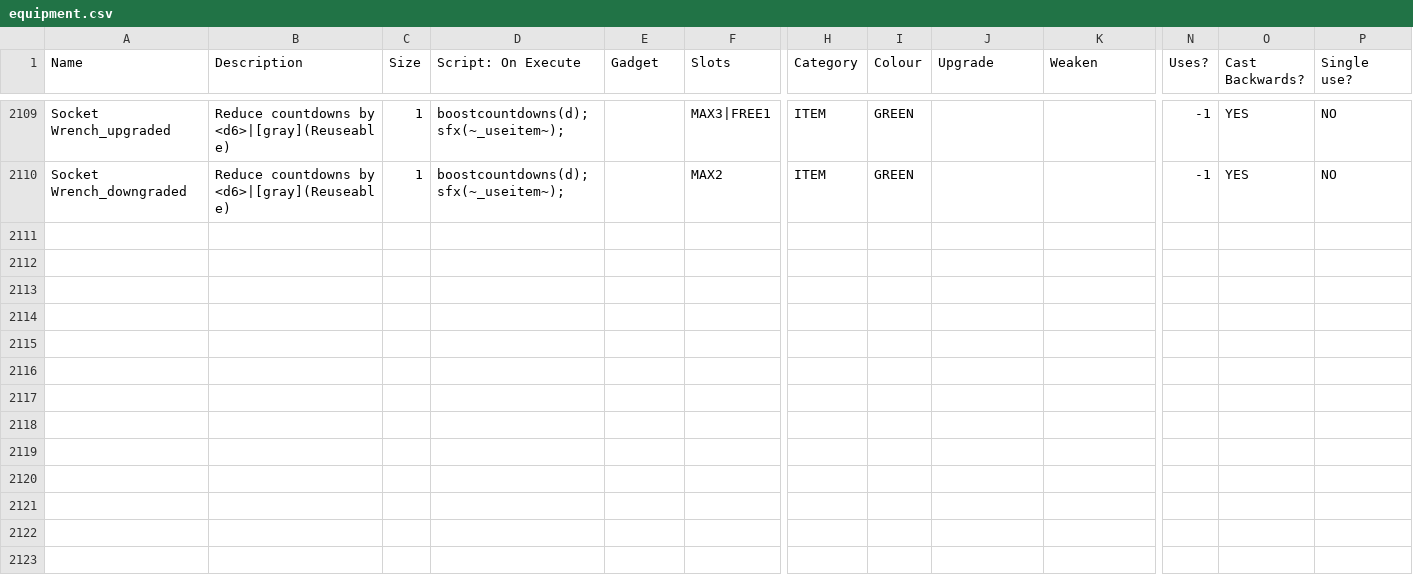
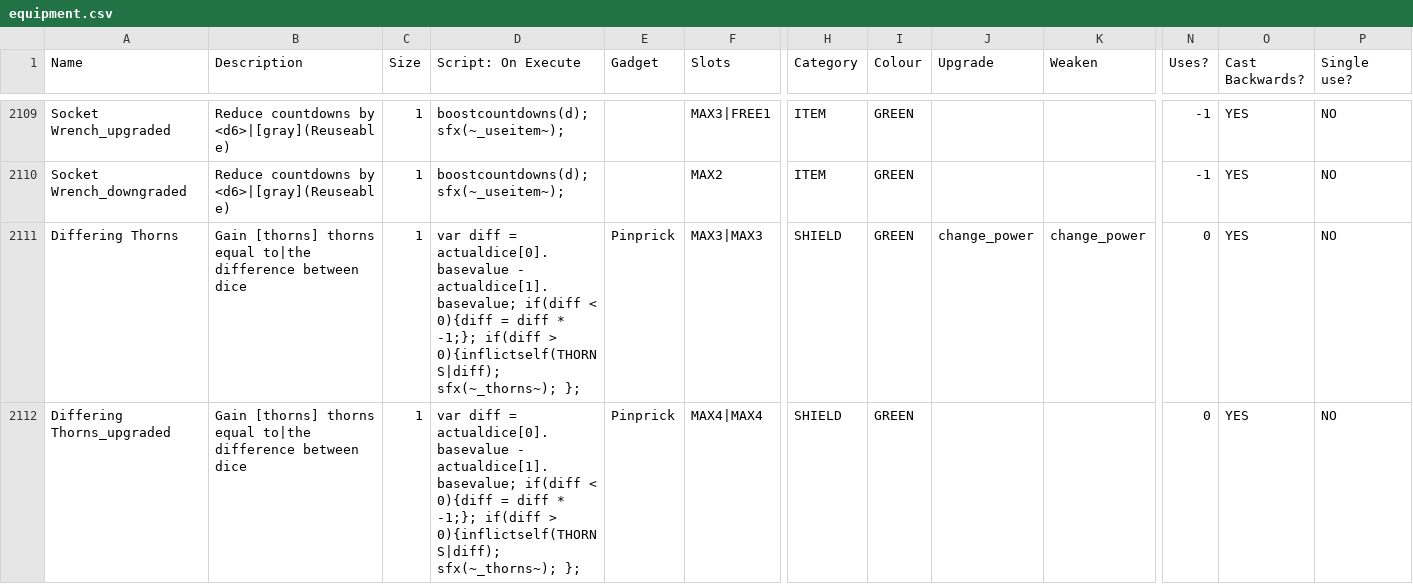
Before and after one commit to JuniorUdale/MoreFluff, a CSV file: _append/data/text/equipment.csv, drawn as a sheet; only a part is shown, gaps mark what is left out; rows hold the shown columns only; the diff covers the shown part only; the diff names each change by its address in the sheet, - before the commit and + after, or states it on an @@ line.

Commit message:
thorns different

```diff
--- a/_append/data/text/equipment.csv
+++ b/_append/data/text/equipment.csv
+row 2111: Differing Thorns | Gain [thorns] thorns equal to|the difference between dice | 1 | var diff = actualdice[0].basevalue - actualdice[1].basevalue; if(diff < 0){diff = diff * -1;}; if(diff > 0){inflictself(THORNS|diff); sfx(~_thorns~); }; | Pinprick | MAX3|MAX3 | SHIELD | GREEN | change_power | change_power | 0 | YES | NO
+row 2112: Differing Thorns_upgraded | Gain [thorns] thorns equal to|the difference between dice | 1 | var diff = actualdice[0].basevalue - actualdice[1].basevalue; if(diff < 0){diff = diff * -1;}; if(diff > 0){inflictself(THORNS|diff); sfx(~_thorns~); }; | Pinprick | MAX4|MAX4 | SHIELD | GREEN |  |  | 0 | YES | NO
```
Also changed, not shown: 1 added row and 3 edited cells elsewhere in this file, 7 other files.
